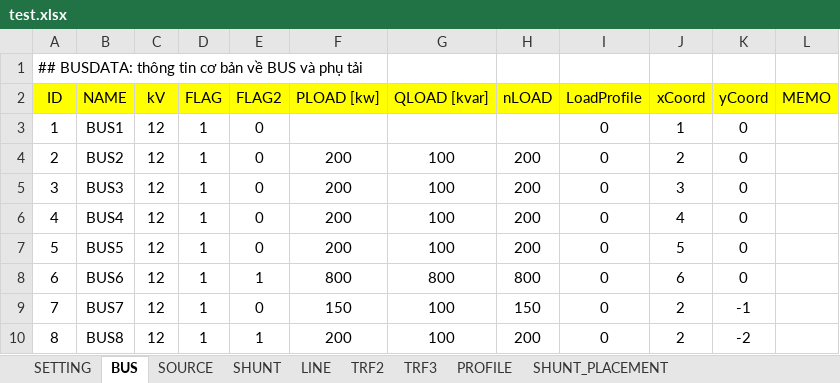
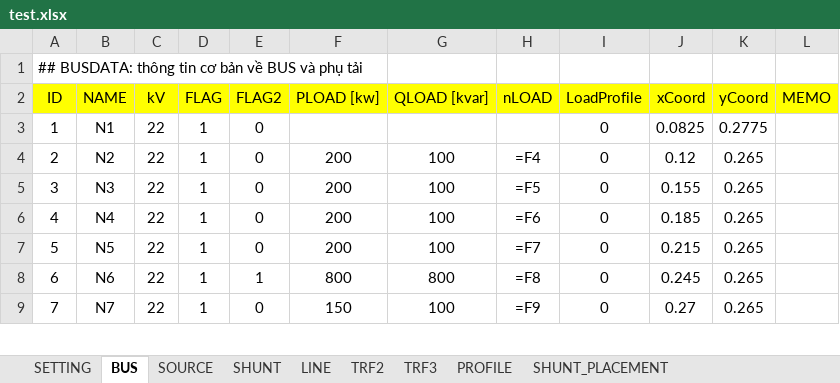
Before and after one commit to phuongpq2510/psdistribution, an Excel workbook: convertSincal/test.xlsx, sheet BUS, drawn as a sheet; only a part is shown; values as stored, in another font and other column widths than the file's, no borders; formulas without a stored value are shown as written; charts and pictures not drawn; removed rows and columns are numbered as before the commit, all else as after; the diff covers the shown part only; the diff names each change by its address in the sheet, - before the commit and + after, or states it on an @@ line.

Commit message:
Ver2
Update x,y coord

```diff
--- a/convertSincal/test.xlsx (sheet BUS)
+++ b/convertSincal/test.xlsx (sheet BUS)
-B3 (NAME): BUS1
+B3 (NAME): N1
-C3:C9 (kV): 12
+C3:C9 (kV): 22
-J3 (xCoord): 1
+J3 (xCoord): 0.0825
-K3 (yCoord): 0
+K3 (yCoord): 0.2775
-B4 (NAME): BUS2
+B4 (NAME): N2
-H4 (nLOAD): 200
+H4 (nLOAD): =F4
-J4 (xCoord): 2
+J4 (xCoord): 0.12
-K4:K8 (yCoord): 0
+K4:K8 (yCoord): 0.265
-B5 (NAME): BUS3
+B5 (NAME): N3
-H5 (nLOAD): 200
+H5 (nLOAD): =F5
-J5 (xCoord): 3
+J5 (xCoord): 0.155
-B6 (NAME): BUS4
+B6 (NAME): N4
-H6 (nLOAD): 200
+H6 (nLOAD): =F6
-J6 (xCoord): 4
+J6 (xCoord): 0.185
-B7 (NAME): BUS5
+B7 (NAME): N5
-H7 (nLOAD): 200
+H7 (nLOAD): =F7
-J7 (xCoord): 5
+J7 (xCoord): 0.215
-B8 (NAME): BUS6
+B8 (NAME): N6
-H8 (nLOAD): 800
+H8 (nLOAD): =F8
-J8 (xCoord): 6
+J8 (xCoord): 0.245
-B9 (NAME): BUS7
+B9 (NAME): N7
-H9 (nLOAD): 150
+H9 (nLOAD): =F9
-J9 (xCoord): 2
+J9 (xCoord): 0.27
-K9 (yCoord): -1
+K9 (yCoord): 0.265
-row 10: 8 | BUS8 | 12 | 1 | 1 | 200 | 100 | 200 | 0 | 2 | -2
```
Also changed, not shown: 7 added rows and 29 edited cells elsewhere in this sheet, sheet LINE, sheet SHUNT, sheet SOURCE, charts or pictures, 3 other files.
